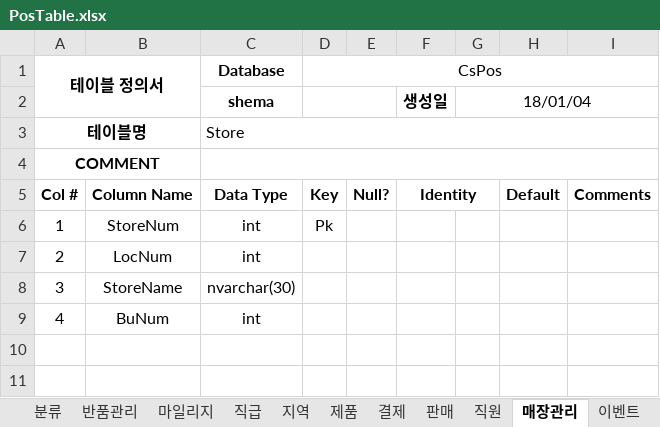
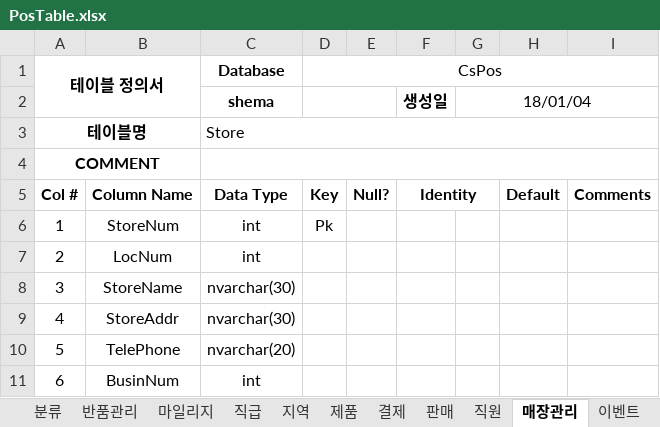
Before and after one commit to kth920430/POS, an Excel workbook: PosTable.xlsx, sheet 매장관리, drawn as a sheet; values as stored, in another font and other column widths than the file's, no borders; the diff names each change by its address in the sheet, - before the commit and + after, or states it on an @@ line.

```diff
--- a/PosTable.xlsx (sheet 매장관리)
+++ b/PosTable.xlsx (sheet 매장관리)
-B9: BuNum
+B9: StoreAddr
-C9 (Database): int
+C9 (Database): nvarchar(30)
+row 10: 5 | TelePhone | nvarchar(20)
+row 11: 6 | BusinNum | int
```
Also changed, not shown: sheet 제품, sheet 직원, sheet 재고관리, 1 other file.
